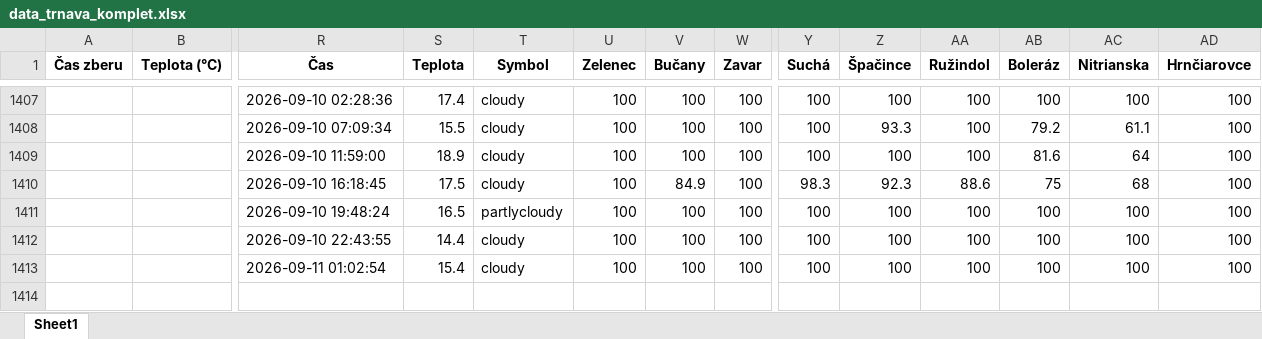
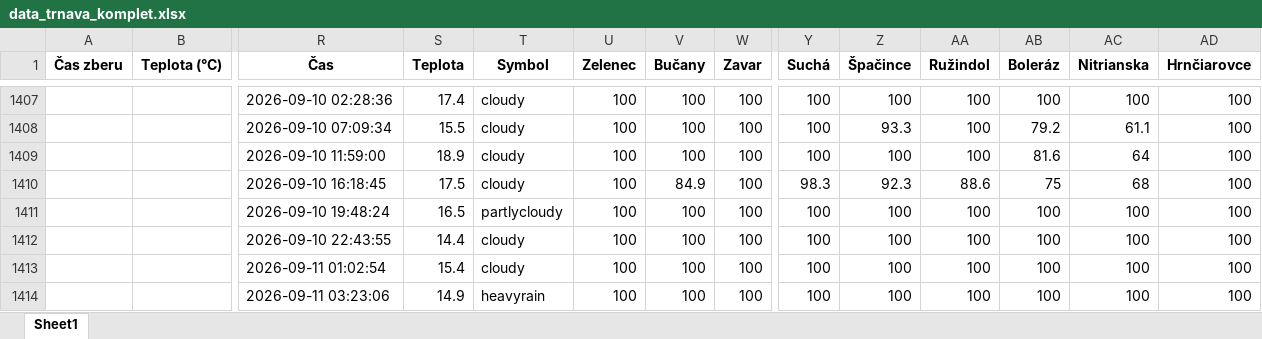
Before and after one commit to prifisch/trnava-traffic-monitor, an Excel workbook: data_trnava_komplet.xlsx, sheet Sheet1, drawn as a sheet; only a part is shown, gaps mark what is left out; values as stored, in another font and other column widths than the file's, no borders; rows hold the shown columns only; the diff names each change by its address in the sheet, - before the commit and + after, or states it on an @@ line.

```diff
--- a/data_trnava_komplet.xlsx (sheet Sheet1)
+++ b/data_trnava_komplet.xlsx (sheet Sheet1)
+row 1414:  |  | 2026-09-11 03:23:06 | 14.9 | heavyrain | 100 | 100 | 100 | 100 | 100 | 100 | 100 | 100 | 100
```
Also changed, not shown: 1 other file.
